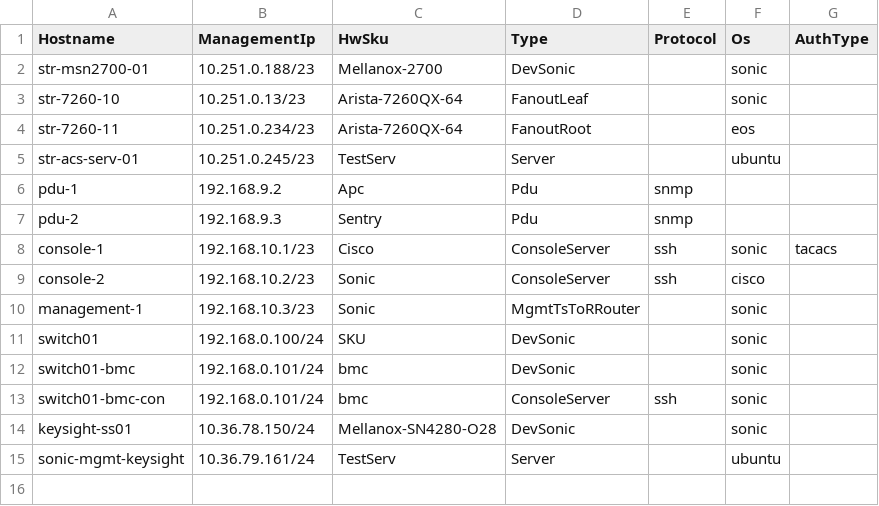
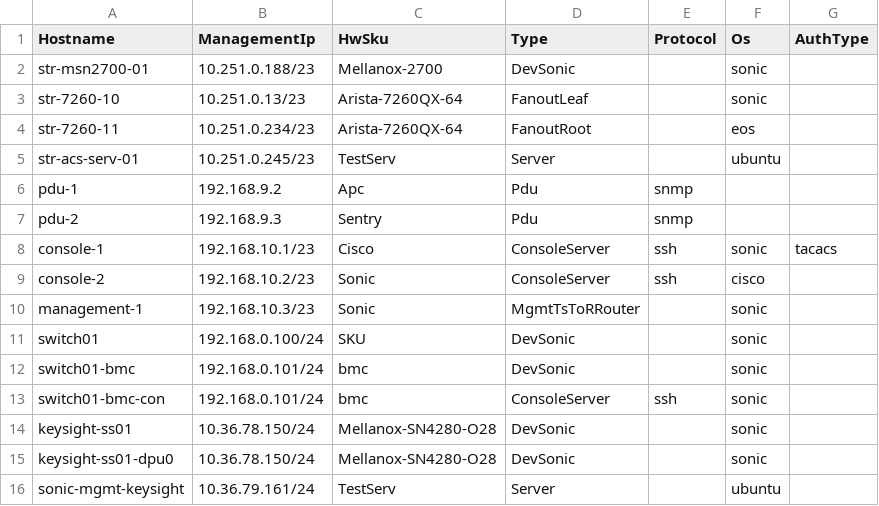
Before and after one commit to mgheorghe/sonic-mgmt, a CSV file: ansible/files/sonic_lab_devices.csv, drawn as a sheet.

```diff
--- a/ansible/files/sonic_lab_devices.csv
+++ b/ansible/files/sonic_lab_devices.csv
@@ -14,2 +14,3 @@ switch01-bmc-con,192.168.0.101/24,bmc,ConsoleServer,ssh,sonic
 keysight-ss01,10.36.78.150/24,Mellanox-SN4280-O28,DevSonic,,sonic
+keysight-ss01-dpu0,10.36.78.150/24,Mellanox-SN4280-O28,DevSonic,,sonic
 sonic-mgmt-keysight,10.36.79.161/24,TestServ,Server,,ubuntu
```
Also changed, not shown: 4 other files.
